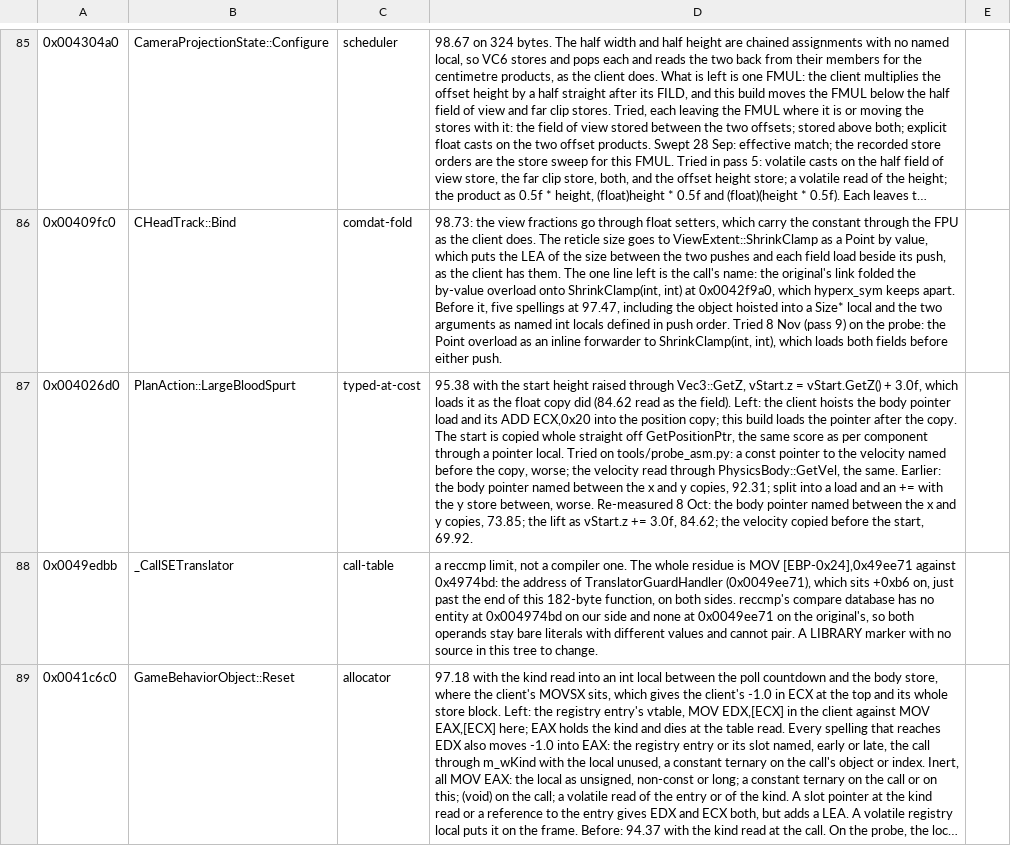
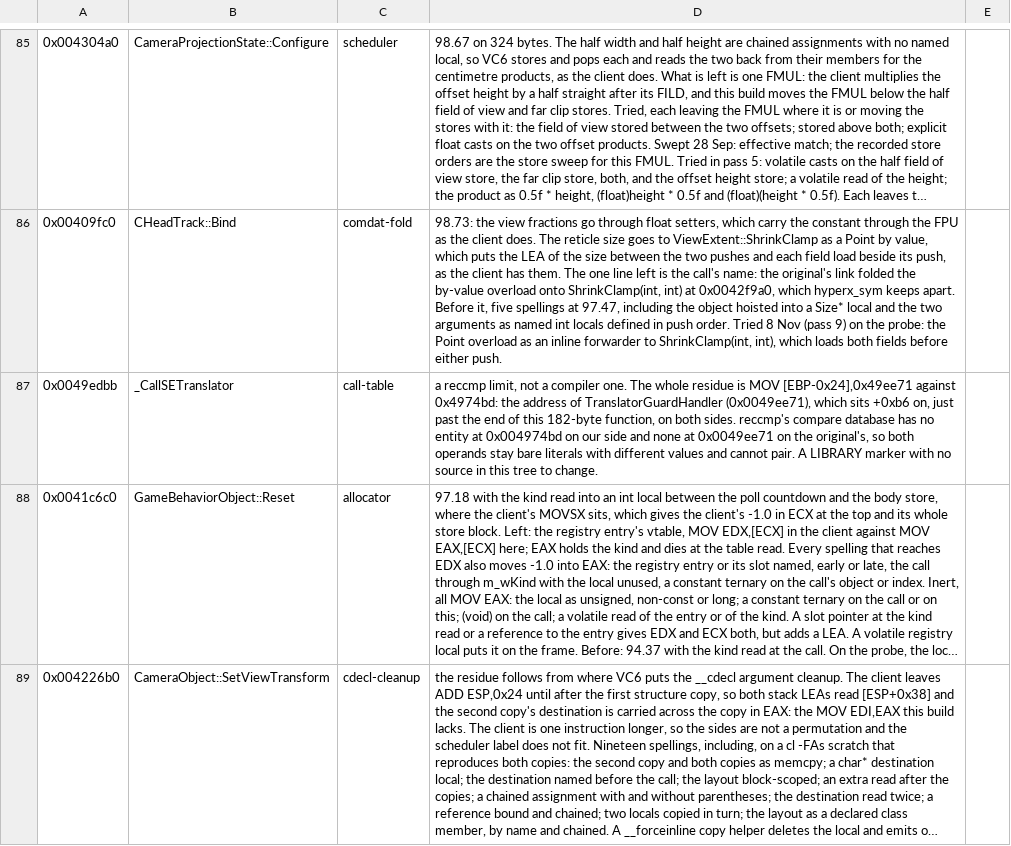
Before and after one commit to zach2good/hyperblade-20XX, a CSV file: symbols/retired.csv, drawn as a sheet; only a part is shown, gaps mark what is left out; the shorter side is filled out with more unchanged rows; long unchanged cells end in …; the diff names each change by its address in the sheet, - before the commit and + after, or states it on an @@ line.

Commit message:
Match `PlanAction::LargeBloodSpurt`

```diff
--- a/symbols/retired.csv
+++ b/symbols/retired.csv
-row 87: 0x004026d0 | PlanAction::LargeBloodSpurt | typed-at-cost | 95.38 with the start height raised through Vec3::GetZ, vStart.z = vStart.GetZ() + 3.0f, which loads it as the float copy did (84.62 read as the field). Left: the client hoists the body pointer load and its ADD ECX,0x20 into the position copy; this build loads the pointer after the copy. The start is copied whole straight off GetPositionPtr, the same score as per component through a pointer local. Tried on tools/probe_asm.py: a const pointer to the velocity named before the copy, worse; the velocity read through PhysicsBody::GetVel, the same. Earlier: the body pointer named between the x and y copies, 92.31; split into a load and an += with the y store between, worse. Re-measured 8 Oct: the body pointer named between the x and y copies, 73.85; the lift as vStart.z += 3.0f, 84.62; the velocity copied before the start, 69.92.
```
Also changed, not shown: 1 other file.
